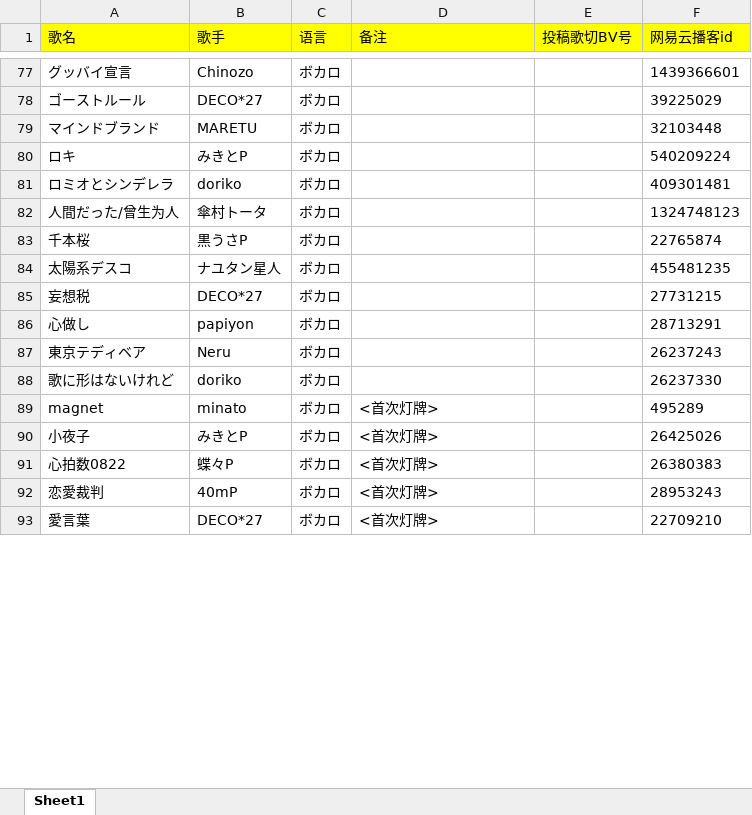
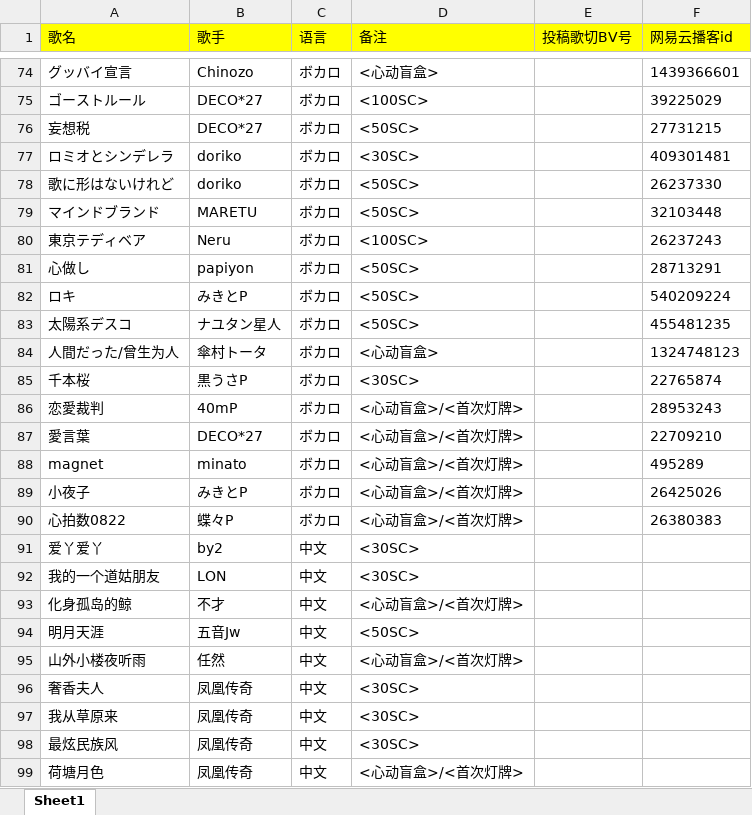
Before and after one commit to wzhy90/xtreme-vup-song-list, an Excel workbook: scripts/music.xlsx, sheet Sheet1, drawn as a sheet; only a part is shown, gaps mark what is left out; values as stored, in another font and other column widths than the file's, no borders; charts and pictures not drawn; removed rows and columns are numbered as before the commit, all else as after; the diff covers the shown part only; the diff names each change by its address in the sheet, - before the commit and + after, or states it on an @@ line.

```diff
--- a/scripts/music.xlsx (sheet Sheet1)
+++ b/scripts/music.xlsx (sheet Sheet1)
-D74 (备注): (empty)
+D74 (备注): <心动盲盒>
-D75 (备注): (empty)
+D75 (备注): <100SC>
+row 76: 妄想税 | DECO*27 | ボカロ | <50SC> |  | 27731215
+row 77: ロミオとシンデレラ | doriko | ボカロ | <30SC> |  | 409301481
+row 78: 歌に形はないけれど | doriko | ボカロ | <50SC> |  | 26237330
-D79 (备注): (empty)
+D79 (备注): <50SC>
+row 80: 東京テディベア | Neru | ボカロ | <100SC> |  | 26237243
+row 81: 心做し | papiyon | ボカロ | <50SC> |  | 28713291
-D82 (备注): (empty)
+D82 (备注): <50SC>
-row 81: ロミオとシンデレラ | doriko | ボカロ |  |  | 409301481
+row 83: 太陽系デスコ | ナユタン星人 | ボカロ | <50SC> |  | 455481235
-D84 (备注): (empty)
+D84 (备注): <心动盲盒>
-D85 (备注): (empty)
+D85 (备注): <30SC>
-row 84: 太陽系デスコ | ナユタン星人 | ボカロ |  |  | 455481235
-row 85: 妄想税 | DECO*27 | ボカロ |  |  | 27731215
-row 86: 心做し | papiyon | ボカロ |  |  | 28713291
-row 87: 東京テディベア | Neru | ボカロ |  |  | 26237243
-row 88: 歌に形はないけれど | doriko | ボカロ |  |  | 26237330
+row 86: 恋愛裁判 | 40mP | ボカロ | <心动盲盒>/<首次灯牌> |  | 28953243
+row 87: 愛言葉 | DECO*27 | ボカロ | <心动盲盒>/<首次灯牌> |  | 22709210
-D88:D90 (备注): <首次灯牌>
+D88:D90 (备注): <心动盲盒>/<首次灯牌>
-row 92: 恋愛裁判 | 40mP | ボカロ | <首次灯牌> |  | 28953243
-row 93: 愛言葉 | DECO*27 | ボカロ | <首次灯牌> |  | 22709210
+row 91: 爱丫爱丫 | by2 | 中文 | <30SC>
+row 92: 我的一个道姑朋友 | LON | 中文 | <30SC>
+row 93: 化身孤岛的鲸 | 不才 | 中文 | <心动盲盒>/<首次灯牌>
+row 94: 明月天涯 | 五音Jw | 中文 | <50SC>
+row 95: 山外小楼夜听雨 | 任然 | 中文 | <心动盲盒>/<首次灯牌>
+row 96: 奢香夫人 | 凤凰传奇 | 中文 | <30SC>
+row 97: 我从草原来 | 凤凰传奇 | 中文 | <30SC>
+row 98: 最炫民族风 | 凤凰传奇 | 中文 | <30SC>
+row 99: 荷塘月色 | 凤凰传奇 | 中文 | <心动盲盒>/<首次灯牌>
```
Also changed, not shown: 122 added rows, 81 removed rows and 117 edited cells elsewhere in this sheet, 2 other files.
